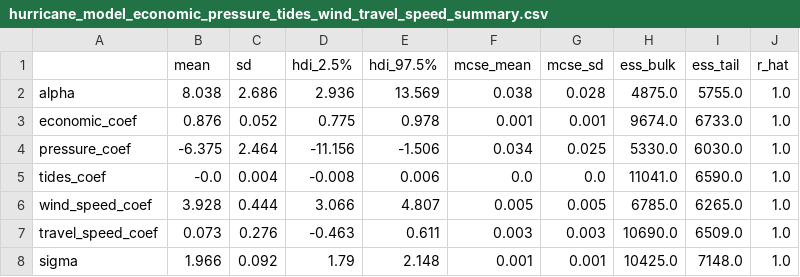
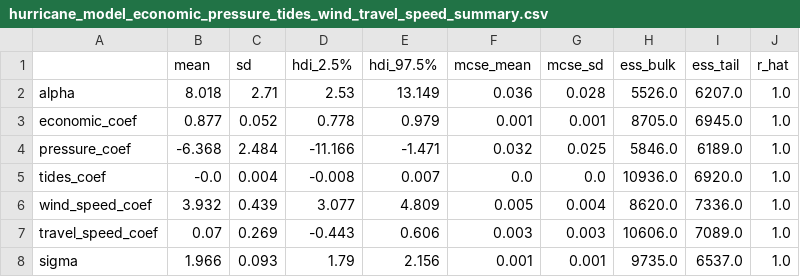
Before and after one commit to JohnFaxeJensen/Speciale, a CSV file: Code/Week2/Plots/hurricane_model_economic_pressure_tides_wind_travel_speed/hurricane_model_economic_pressure_tides_wind_travel_speed_summary.csv, drawn as a sheet.

```diff
--- a/Code/Week2/Plots/hurricane_model_economic_pressure_tides_wind_travel_speed/hurricane_model_economic_pressure_tides_wind_travel_speed_summary.csv
+++ b/Code/Week2/Plots/hurricane_model_economic_pressure_tides_wind_travel_speed/hurricane_model_economic_pressure_tides_wind_travel_speed_summary.csv
@@ -1,8 +1,8 @@
 ,mean,sd,hdi_2.5%,hdi_97.5%,mcse_mean,mcse_sd,ess_bulk,ess_tail,r_hat
-alpha,8.038,2.686,2.936,13.569,0.038,0.028,4875.0,5755.0,1.0
-economic_coef,0.876,0.052,0.775,0.978,0.001,0.001,9674.0,6733.0,1.0
-pressure_coef,-6.375,2.464,-11.156,-1.506,0.034,0.025,5330.0,6030.0,1.0
-tides_coef,-0.0,0.004,-0.008,0.006,0.0,0.0,11041.0,6590.0,1.0
-wind_speed_coef,3.928,0.444,3.066,4.807,0.005,0.005,6785.0,6265.0,1.0
-travel_speed_coef,0.073,0.276,-0.463,0.611,0.003,0.003,10690.0,6509.0,1.0
-sigma,1.966,0.092,1.79,2.148,0.001,0.001,10425.0,7148.0,1.0
+alpha,8.018,2.71,2.53,13.149,0.036,0.028,5526.0,6207.0,1.0
+economic_coef,0.877,0.052,0.778,0.979,0.001,0.001,8705.0,6945.0,1.0
+pressure_coef,-6.368,2.484,-11.166,-1.471,0.032,0.025,5846.0,6189.0,1.0
+tides_coef,-0.0,0.004,-0.008,0.007,0.0,0.0,10936.0,6920.0,1.0
+wind_speed_coef,3.932,0.439,3.077,4.809,0.005,0.004,8620.0,7336.0,1.0
+travel_speed_coef,0.07,0.269,-0.443,0.606,0.003,0.003,10606.0,7089.0,1.0
+sigma,1.966,0.093,1.79,2.156,0.001,0.001,9735.0,6537.0,1.0
```
Also changed, not shown: Code/Week2/Plots/hurricane_model_economic_pressure_tides_wind_travel_speed_trend/hurricane_model_economic_pressure_tides_wind_travel_speed_trend_summary.csv, Code/Week2/Plots/model_comparison_loo.csv, 5 other files.
